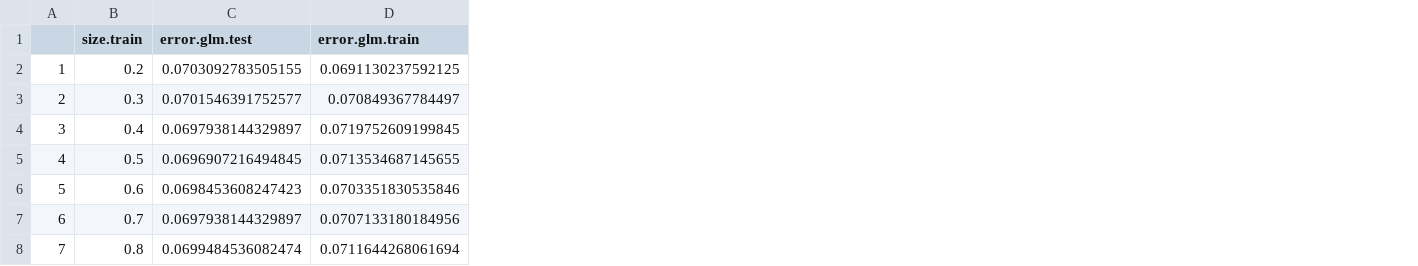
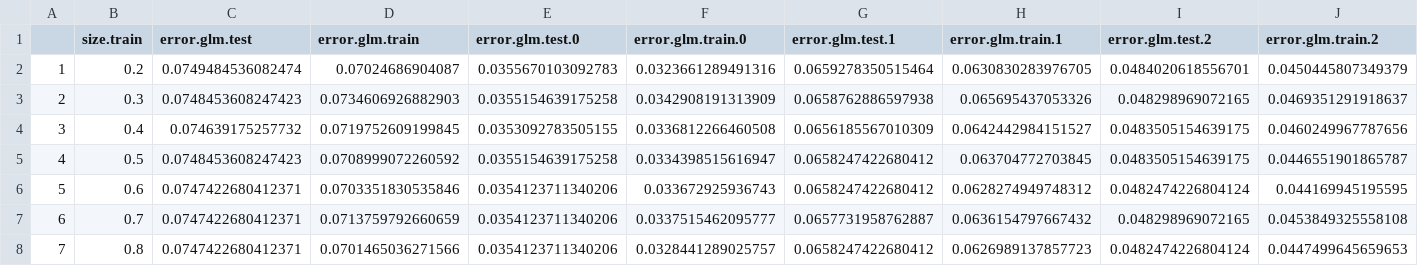
Before and after one commit to SoothingDuck/AllStateKaggle, a CSV file: DATA/OUTPUT/result_model_A.csv, drawn as a sheet; the diff names each change by its address in the sheet, - before the commit and + after, or states it on an @@ line.

```diff
--- a/DATA/OUTPUT/result_model_A.csv
+++ b/DATA/OUTPUT/result_model_A.csv
+column E (error.glm.test.0), rows 2-8: 0.0355670103092783 | 0.0355154639175258 | 0.0353092783505155 | 0.0355154639175258 | 0.0354123711340206 | 0.0354123711340206 | 0.0354123711340206
+column F (error.glm.train.0), rows 2-8: 0.0323661289491316 | 0.0342908191313909 | 0.0336812266460508 | 0.0334398515616947 | 0.033672925936743 | 0.0337515462095777 | 0.0328441289025757
+column G (error.glm.test.1), rows 2-8: 0.0659278350515464 | 0.0658762886597938 | 0.0656185567010309 | 0.0658247422680412 | 0.0658247422680412 | 0.0657731958762887 | 0.0658247422680412
+column H (error.glm.train.1), rows 2-8: 0.0630830283976705 | 0.065695437053326 | 0.0642442984151527 | 0.063704772703845 | 0.0628274949748312 | 0.0636154797667432 | 0.0626989137857723
+column I (error.glm.test.2), rows 2-8: 0.0484020618556701 | 0.048298969072165 | 0.0483505154639175 | 0.0483505154639175 | 0.0482474226804124 | 0.048298969072165 | 0.0482474226804124
+column J (error.glm.train.2), rows 2-8: 0.0450445807349379 | 0.0469351291918637 | 0.0460249967787656 | 0.0446551901865787 | 0.044169945195595 | 0.0453849325558108 | 0.0447499645659653
-C2 (error.glm.test): 0.0703092783505155
+C2 (error.glm.test): 0.0749484536082474
-D2 (error.glm.train): 0.0691130237592125
+D2 (error.glm.train): 0.07024686904087
-C3 (error.glm.test): 0.0701546391752577
+C3 (error.glm.test): 0.0748453608247423
-D3 (error.glm.train): 0.070849367784497
+D3 (error.glm.train): 0.0734606926882903
-C4 (error.glm.test): 0.0697938144329897
+C4 (error.glm.test): 0.074639175257732
-C5 (error.glm.test): 0.0696907216494845
+C5 (error.glm.test): 0.0748453608247423
-D5 (error.glm.train): 0.0713534687145655
+D5 (error.glm.train): 0.0708999072260592
-C6 (error.glm.test): 0.0698453608247423
+C6 (error.glm.test): 0.0747422680412371
-C7 (error.glm.test): 0.0697938144329897
+C7 (error.glm.test): 0.0747422680412371
-D7 (error.glm.train): 0.0707133180184956
+D7 (error.glm.train): 0.0713759792660659
-C8 (error.glm.test): 0.0699484536082474
+C8 (error.glm.test): 0.0747422680412371
-D8 (error.glm.train): 0.0711644268061694
+D8 (error.glm.train): 0.0701465036271566
```
Also changed, not shown: DATA/OUTPUT/result_model_B.csv, DATA/OUTPUT/result_model_C.csv, 4 other files.
